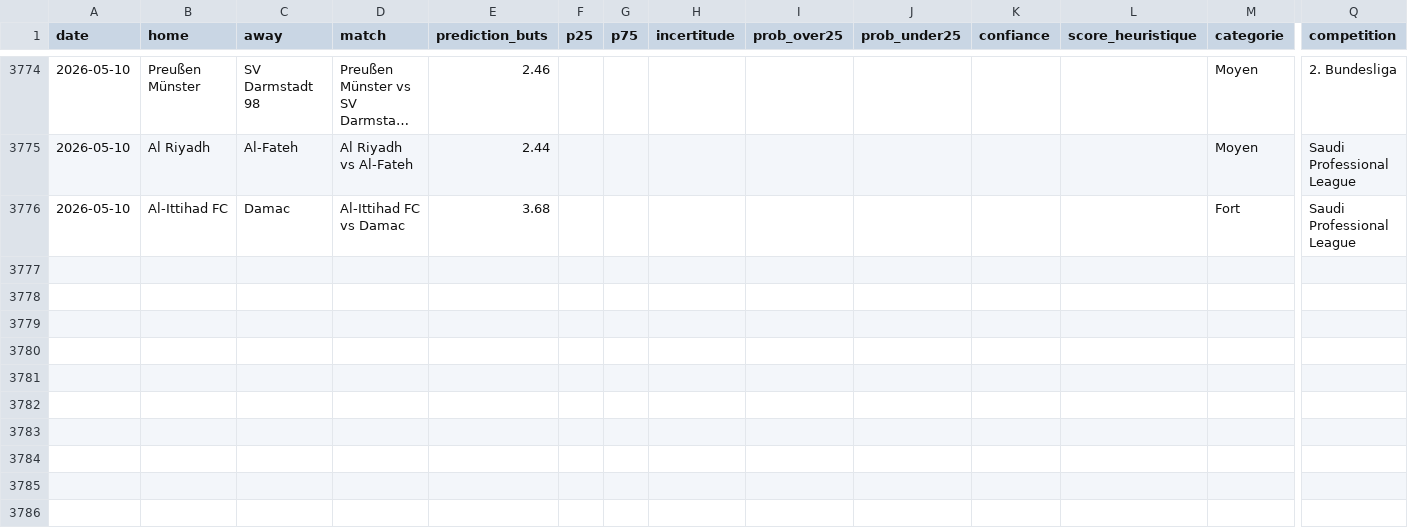
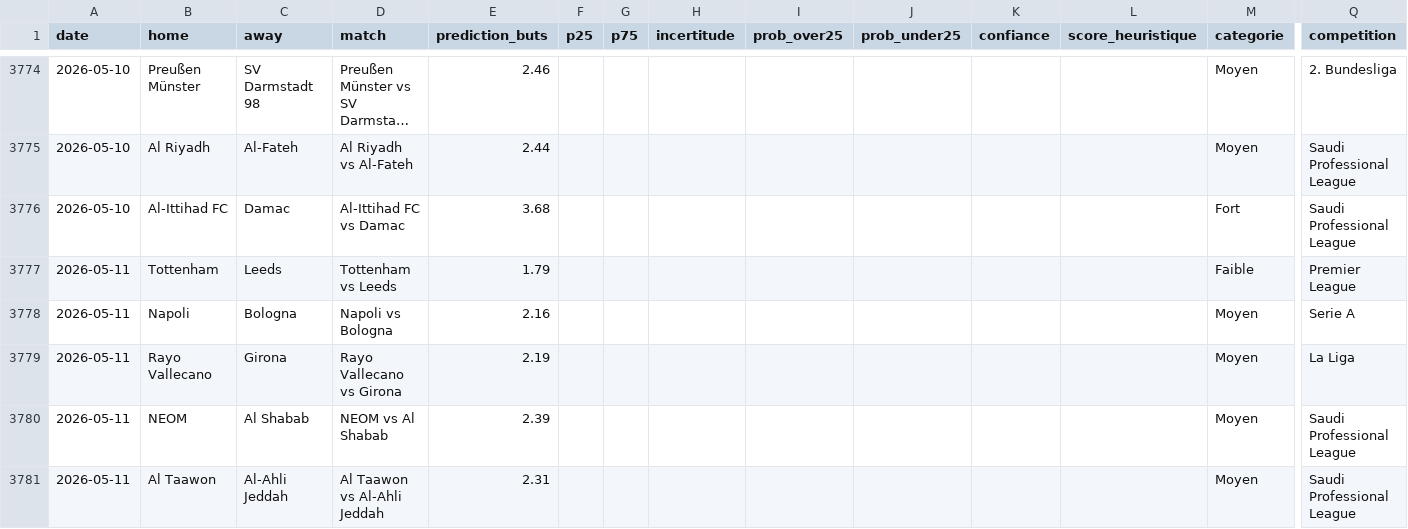
Before and after one commit to LilianPamphile/xgenius, a CSV file: suivi_predictions/historique_predictions.csv, drawn as a sheet; only a part is shown, gaps mark what is left out; long unchanged cells end in …; rows hold the shown columns only; the diff names each change by its address in the sheet, - before the commit and + after, or states it on an @@ line.

Commit message:
📊 Ajout des prédictions du 2026-05-11

```diff
--- a/suivi_predictions/historique_predictions.csv
+++ b/suivi_predictions/historique_predictions.csv
+row 3777: 2026-05-11 | Tottenham | Leeds | Tottenham vs Leeds | 1.79 |  |  |  |  |  |  |  | Faible | Premier League
+row 3778: 2026-05-11 | Napoli | Bologna | Napoli vs Bologna | 2.16 |  |  |  |  |  |  |  | Moyen | Serie A
+row 3779: 2026-05-11 | Rayo Vallecano | Girona | Rayo Vallecano vs Girona | 2.19 |  |  |  |  |  |  |  | Moyen | La Liga
+row 3780: 2026-05-11 | NEOM | Al Shabab | NEOM vs Al Shabab | 2.39 |  |  |  |  |  |  |  | Moyen | Saudi Professional League
+row 3781: 2026-05-11 | Al Taawon | Al-Ahli Jeddah | Al Taawon vs Al-Ahli Jeddah | 2.31 |  |  |  |  |  |  |  | Moyen | Saudi Professional League
```
